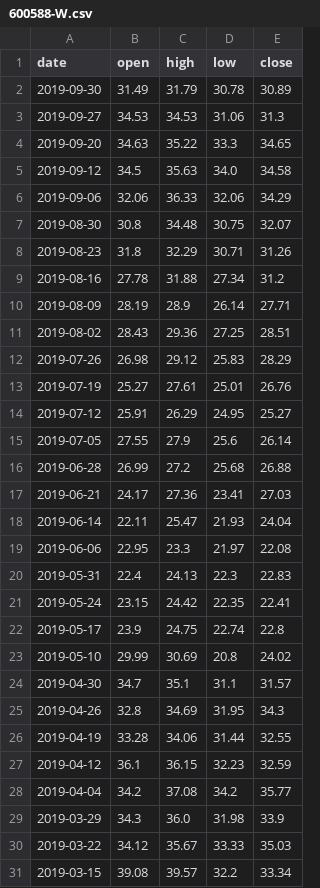
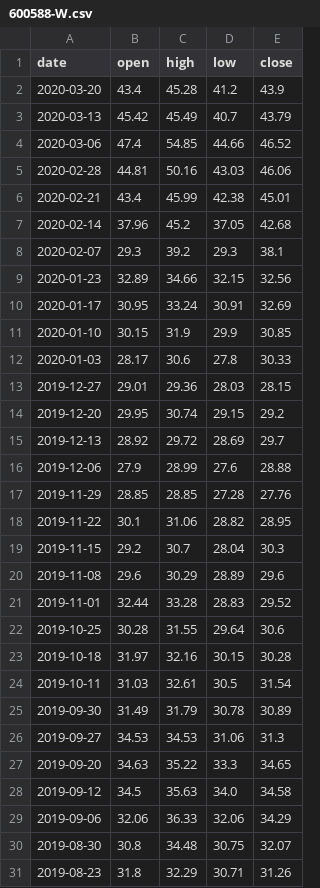
Before and after one commit to AlbertGithubHome/Bella, a CSV file: python/stock/previousV/advanced/data/600588-W.csv, drawn as a sheet; only a part is shown; the shorter side is filled out with more unchanged rows.

Commit message:
modify qucik check stock tools for init pos

```diff
--- a/python/stock/previousV/advanced/data/600588-W.csv
+++ b/python/stock/previousV/advanced/data/600588-W.csv
@@ -1,2 +1,25 @@
 date,open,high,low,close
+2020-03-20,43.4,45.28,41.2,43.9
+2020-03-13,45.42,45.49,40.7,43.79
+2020-03-06,47.4,54.85,44.66,46.52
+2020-02-28,44.81,50.16,43.03,46.06
+2020-02-21,43.4,45.99,42.38,45.01
+2020-02-14,37.96,45.2,37.05,42.68
+2020-02-07,29.3,39.2,29.3,38.1
+2020-01-23,32.89,34.66,32.15,32.56
+2020-01-17,30.95,33.24,30.91,32.69
+2020-01-10,30.15,31.9,29.9,30.85
+2020-01-03,28.17,30.6,27.8,30.33
+2019-12-27,29.01,29.36,28.03,28.15
+2019-12-20,29.95,30.74,29.15,29.2
+2019-12-13,28.92,29.72,28.69,29.7
+2019-12-06,27.9,28.99,27.6,28.88
+2019-11-29,28.85,28.85,27.28,27.76
+2019-11-22,30.1,31.06,28.82,28.95
+2019-11-15,29.2,30.7,28.04,30.3
+2019-11-08,29.6,30.29,28.89,29.6
+2019-11-01,32.44,33.28,28.83,29.52
+2019-10-25,30.28,31.55,29.64,30.6
+2019-10-18,31.97,32.16,30.15,30.28
+2019-10-11,31.03,32.61,30.5,31.54
 2019-09-30,31.49,31.79,30.78,30.89
```
Also changed, not shown: python/stock/previousV/advanced/data/600588-5.csv, python/stock/previousV/advanced/data/600588-D.csv, 27 other files.
